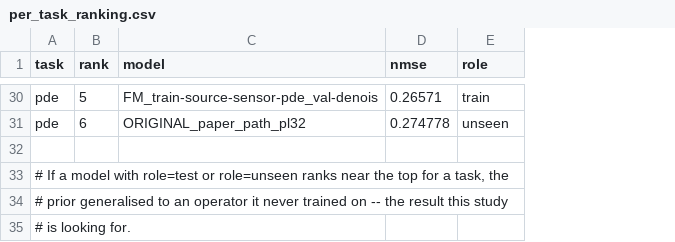
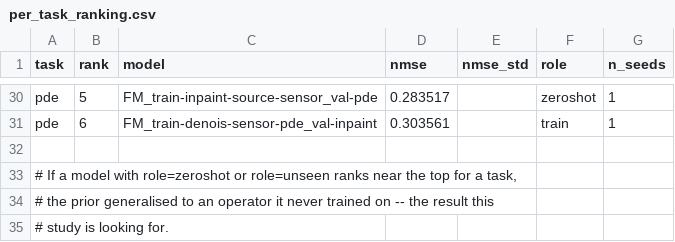
Before and after one commit to yakovge/GraphInverseProblems, a CSV file: results/CPOX/per_task_ranking.csv, drawn as a sheet; only a part is shown, gaps mark what is left out; addresses are those after the commit; the diff covers the shown part only; the diff names each change by its address in the sheet, - before the commit and + after, or states it on an @@ line.

```diff
--- a/results/CPOX/per_task_ranking.csv
+++ b/results/CPOX/per_task_ranking.csv
+column E (nmse_std), empty
+column G (n_seeds), rows 30-31: 1 | 1
-C30 (model): FM_train-source-sensor-pde_val-denois
+C30 (model): FM_train-inpaint-source-sensor_val-pde
-D30 (nmse): 0.26571
+D30 (nmse): 0.283517
-F30 (role): train
+F30 (role): zeroshot
-C31 (model): ORIGINAL_paper_path_pl32
+C31 (model): FM_train-denois-sensor-pde_val-inpaint
-D31 (nmse): 0.274778
+D31 (nmse): 0.303561
-F31 (role): unseen
+F31 (role): train
-A33 (task): …model with role=test or role=unseen ranks near the top for a task, the
+A33 (task): …model with role=zeroshot or role=unseen ranks near the top for a task,
-A34 (task): # prior generalised to an operator it never trained on -- the result this study
+A34 (task): # the prior generalised to an operator it never trained on -- the result this
-A35 (task): # is looking for.
+A35 (task): # study is looking for.
```
Also changed, not shown: 2 added rows, 2 removed rows and 58 edited cells elsewhere in this file, results/CPOX/comparison.csv, results/CPOX/original_zeroshot.csv, 38 other files.
